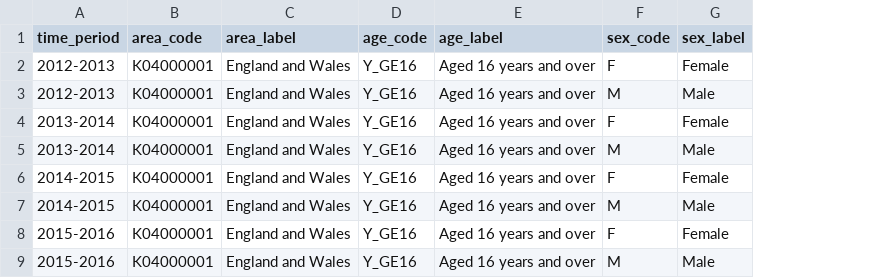
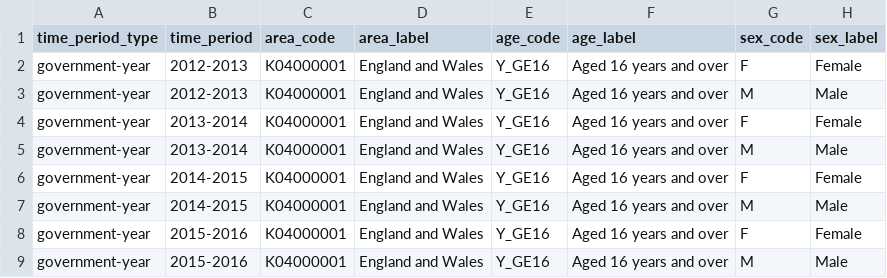
Before and after one commit to canwaf/national-wellbeing, a CSV file: feeling-safe.csv, drawn as a sheet; only a part is shown; the diff names each change by its address in the sheet, - before the commit and + after, or states it on an @@ line.

```diff
--- a/feeling-safe.csv
+++ b/feeling-safe.csv
+column A (time_period_type), rows 2-9: all government-year
```
Also changed, not shown: 1 other file.
